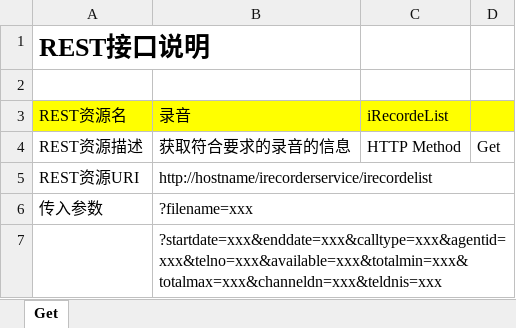
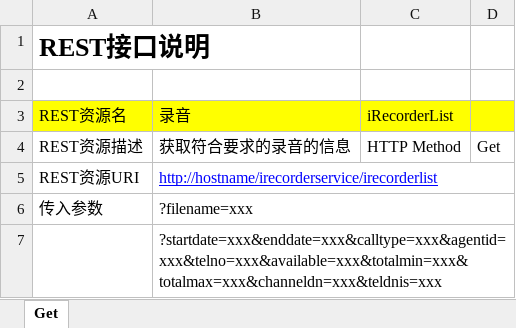
Before and after one commit to lbzhao28/IRecorder, an Excel workbook: doc/座席录音资源接口说明文档.xlsx, sheet Get, drawn as a sheet; only a part is shown; values as stored, in another font and other column widths than the file's, no borders; charts and pictures not drawn; the diff names each change by its address in the sheet, - before the commit and + after, or states it on an @@ line.

```diff
--- a/doc/座席录音资源接口说明文档.xlsx (sheet Get)
+++ b/doc/座席录音资源接口说明文档.xlsx (sheet Get)
-C3: iRecordeList
+C3: iRecorderList
-B5 (录音): http://hostname/irecorderservice/irecordelist
+B5 (录音): http://hostname/irecorderservice/irecorderlist
@@ B5 underline: off → on, text colour: black → #0000FF @@
```
Also changed, not shown: doc/座席录音质检资源接口说明文档.xlsx, doc/座席录音问题资源接口说明文档.xlsx, 11 other files.
